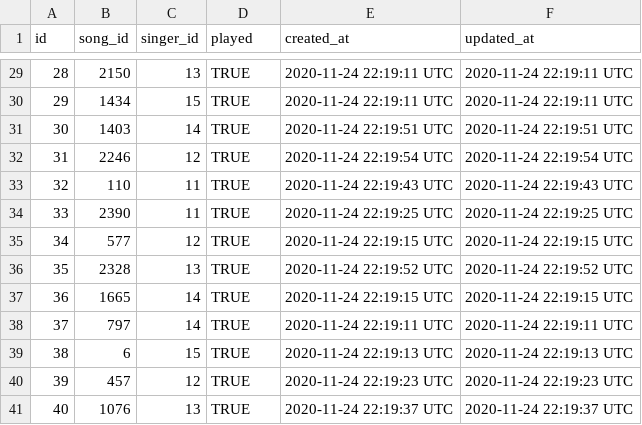
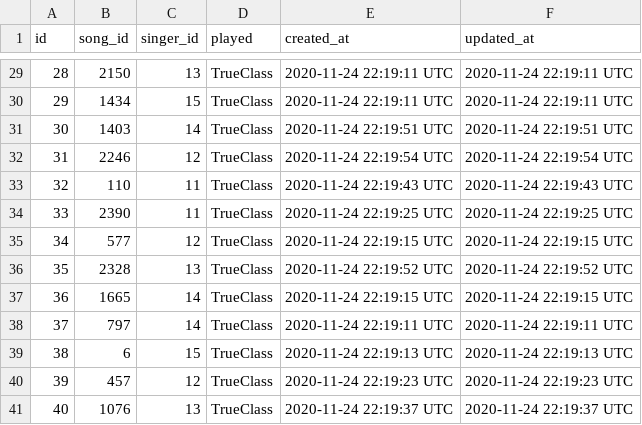
Before and after one commit to luisptmdf-appdev/abusos-tropicais, a CSV file: lib/csvs/Songs_queues.csv, drawn as a sheet; only a part is shown, gaps mark what is left out; the diff covers the shown part only.

```diff
--- a/lib/csvs/Songs_queues.csv
+++ b/lib/csvs/Songs_queues.csv
@@ -29,13 +29,13 @@
-28,2150,13,TRUE,2020-11-24 22:19:11 UTC,2020-11-24 22:19:11 UTC
-29,1434,15,TRUE,2020-11-24 22:19:11 UTC,2020-11-24 22:19:11 UTC
-30,1403,14,TRUE,2020-11-24 22:19:51 UTC,2020-11-24 22:19:51 UTC
-31,2246,12,TRUE,2020-11-24 22:19:54 UTC,2020-11-24 22:19:54 UTC
-32,110,11,TRUE,2020-11-24 22:19:43 UTC,2020-11-24 22:19:43 UTC
-33,2390,11,TRUE,2020-11-24 22:19:25 UTC,2020-11-24 22:19:25 UTC
-34,577,12,TRUE,2020-11-24 22:19:15 UTC,2020-11-24 22:19:15 UTC
-35,2328,13,TRUE,2020-11-24 22:19:52 UTC,2020-11-24 22:19:52 UTC
-36,1665,14,TRUE,2020-11-24 22:19:15 UTC,2020-11-24 22:19:15 UTC
-37,797,14,TRUE,2020-11-24 22:19:11 UTC,2020-11-24 22:19:11 UTC
-38,6,15,TRUE,2020-11-24 22:19:13 UTC,2020-11-24 22:19:13 UTC
-39,457,12,TRUE,2020-11-24 22:19:23 UTC,2020-11-24 22:19:23 UTC
-40,1076,13,TRUE,2020-11-24 22:19:37 UTC,2020-11-24 22:19:37 UTC
+28,2150,13,TrueClass,2020-11-24 22:19:11 UTC,2020-11-24 22:19:11 UTC
+29,1434,15,TrueClass,2020-11-24 22:19:11 UTC,2020-11-24 22:19:11 UTC
+30,1403,14,TrueClass,2020-11-24 22:19:51 UTC,2020-11-24 22:19:51 UTC
+31,2246,12,TrueClass,2020-11-24 22:19:54 UTC,2020-11-24 22:19:54 UTC
+32,110,11,TrueClass,2020-11-24 22:19:43 UTC,2020-11-24 22:19:43 UTC
+33,2390,11,TrueClass,2020-11-24 22:19:25 UTC,2020-11-24 22:19:25 UTC
+34,577,12,TrueClass,2020-11-24 22:19:15 UTC,2020-11-24 22:19:15 UTC
+35,2328,13,TrueClass,2020-11-24 22:19:52 UTC,2020-11-24 22:19:52 UTC
+36,1665,14,TrueClass,2020-11-24 22:19:15 UTC,2020-11-24 22:19:15 UTC
+37,797,14,TrueClass,2020-11-24 22:19:11 UTC,2020-11-24 22:19:11 UTC
+38,6,15,TrueClass,2020-11-24 22:19:13 UTC,2020-11-24 22:19:13 UTC
+39,457,12,TrueClass,2020-11-24 22:19:23 UTC,2020-11-24 22:19:23 UTC
+40,1076,13,TrueClass,2020-11-24 22:19:37 UTC,2020-11-24 22:19:37 UTC
```
Also changed, not shown: 27 edited cells elsewhere in this file, 2 other files.
